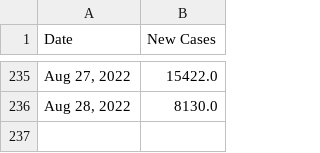
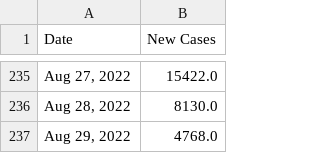
Before and after one commit to Pasin3ru/Tracking-COVID-19, a CSV file: _data/chart_us_total_cases.csv, drawn as a sheet; only a part is shown, gaps mark what is left out; the diff names each change by its address in the sheet, - before the commit and + after, or states it on an @@ line.

```diff
--- a/_data/chart_us_total_cases.csv
+++ b/_data/chart_us_total_cases.csv
+row 237: Aug 29, 2022 | 4768.0
```
Also changed, not shown: _data/chart_us_total_deaths.csv, 12 other files.
